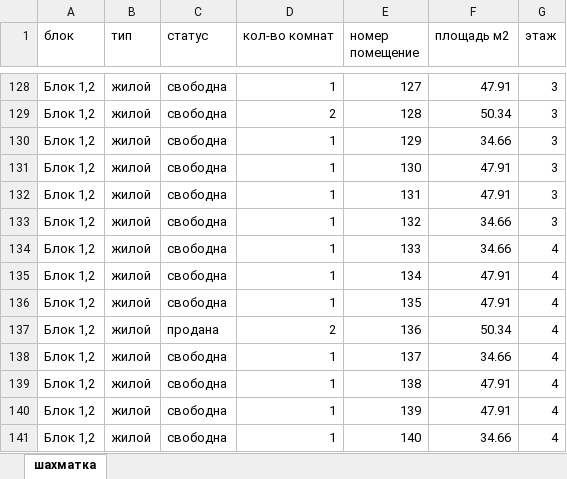
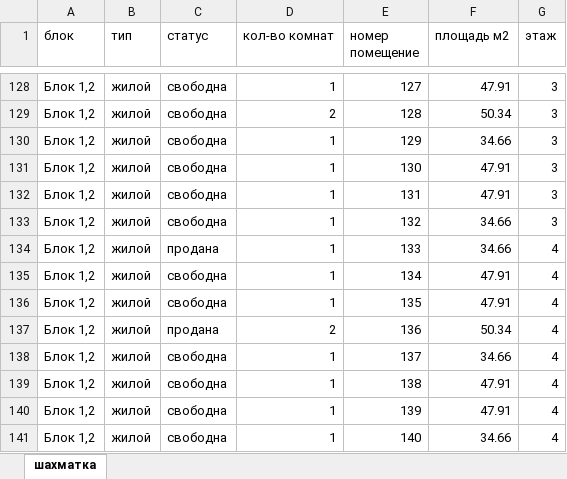
Before and after one commit to RealEstateDevw/RealEstate, an Excel workbook: static/Жилые_Комплексы/ЖК_Бахор/jk_data.xlsx, sheet шахматка, drawn as a sheet; only a part is shown, gaps mark what is left out; values as stored, in another font and other column widths than the file's, no borders; the diff names each change by its address in the sheet, - before the commit and + after, or states it on an @@ line.

Commit message:
jk_data2

```diff
--- a/static/Жилые_Комплексы/ЖК_Бахор/jk_data.xlsx (sheet шахматка)
+++ b/static/Жилые_Комплексы/ЖК_Бахор/jk_data.xlsx (sheet шахматка)
-C134 (статус): свободна
+C134 (статус): продана
```
